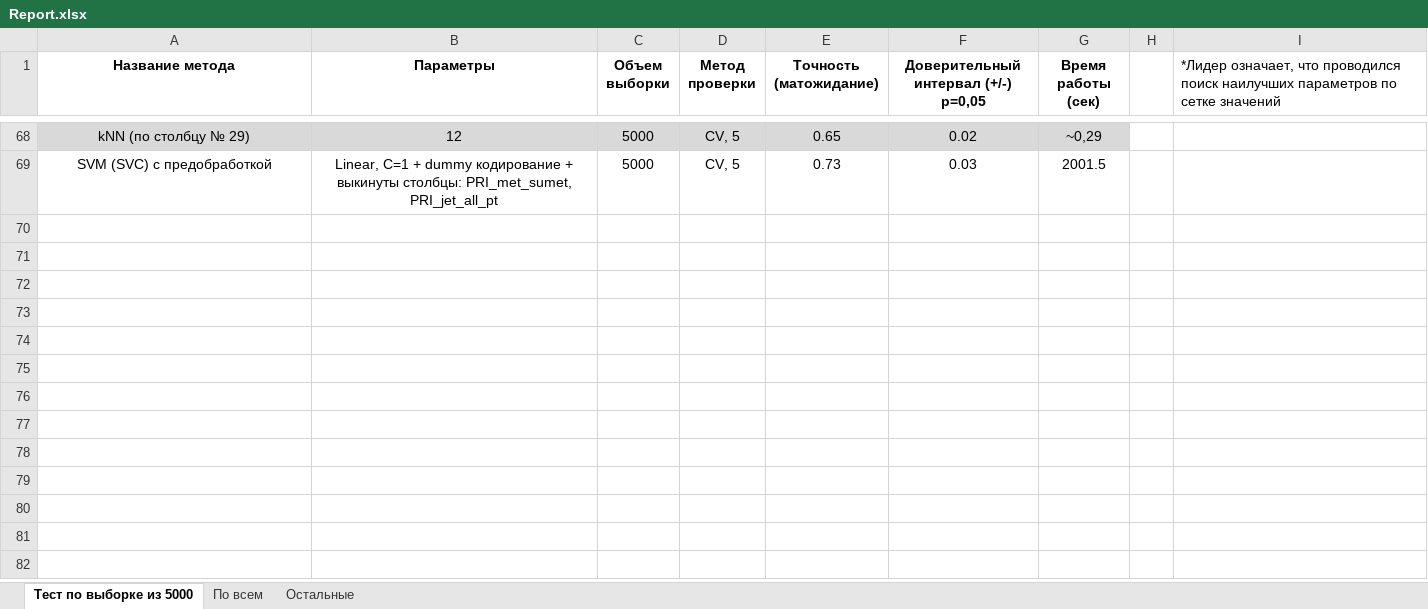
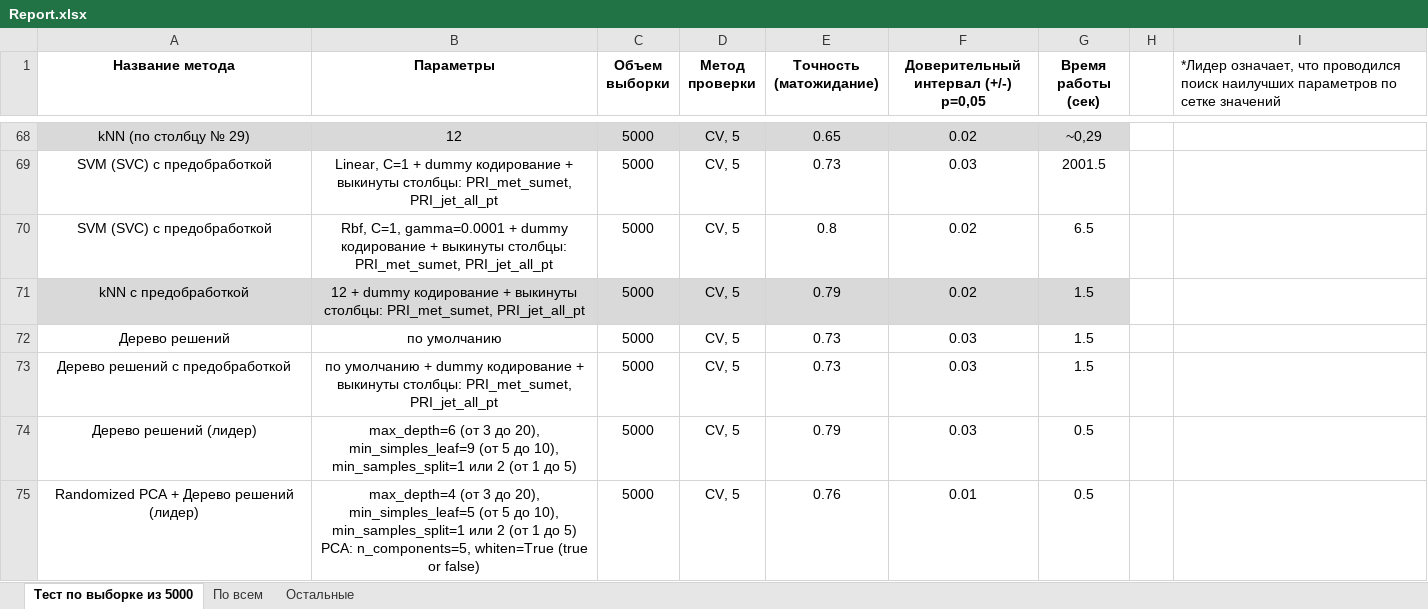
Before and after one commit to himl/boson, an Excel workbook: reports/Report.xlsx, sheet Тест по выборке из 5000, drawn as a sheet; only a part is shown, gaps mark what is left out; values as stored, in another font and other column widths than the file's, no borders; table styles not drawn; the diff names each change by its address in the sheet, - before the commit and + after, or states it on an @@ line.

```diff
--- a/reports/Report.xlsx (sheet Тест по выборке из 5000)
+++ b/reports/Report.xlsx (sheet Тест по выборке из 5000)
+row 70: SVM (SVC) с предобработкой | Rbf, C=1, gamma=0.0001 + dummy кодирование + выкинуты столбцы: PRI_met_sumet, PRI_jet_all_pt | 5000 | CV, 5 | 0.8 | 0.02 | 6.5
+row 71: kNN с предобработкой | 12 + dummy кодирование + выкинуты столбцы: PRI_met_sumet, PRI_jet_all_pt | 5000 | CV, 5 | 0.79 | 0.02 | 1.5
+row 72: Дерево решений | по умолчанию | 5000 | CV, 5 | 0.73 | 0.03 | 1.5
+row 73: Дерево решений с предобработкой | по умолчанию + dummy кодирование + выкинуты столбцы: PRI_met_sumet, PRI_jet_all_pt | 5000 | CV, 5 | 0.73 | 0.03 | 1.5
+row 74: Дерево решений (лидер) | max_depth=6 (от 3 до 20), min_simples_leaf=9 (от 5 до 10), min_samples_split=1 или 2 (от 1 до 5) | 5000 | CV, 5 | 0.79 | 0.03 | 0.5
+row 75: Randomized PCA + Дерево решений (лидер) | max_depth=4 (от 3 до 20), min_simples_leaf=5 (от 5 до 10), min_samples_split=1 или 2 (от 1 до 5) PCA: n_components=5, whiten=True (true or false) | 5000 | CV, 5 | 0.76 | 0.01 | 0.5
```
Also changed, not shown: 3 other files.
